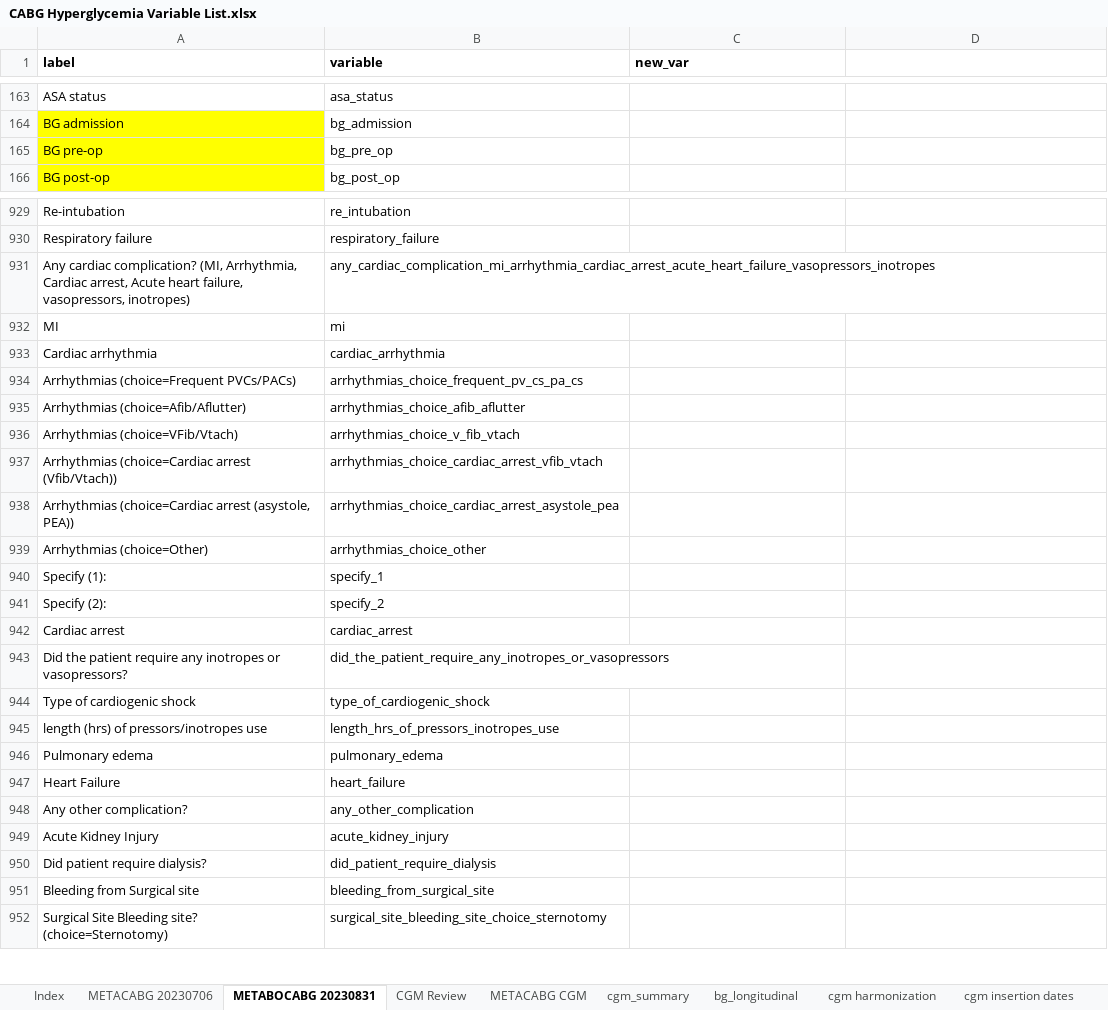
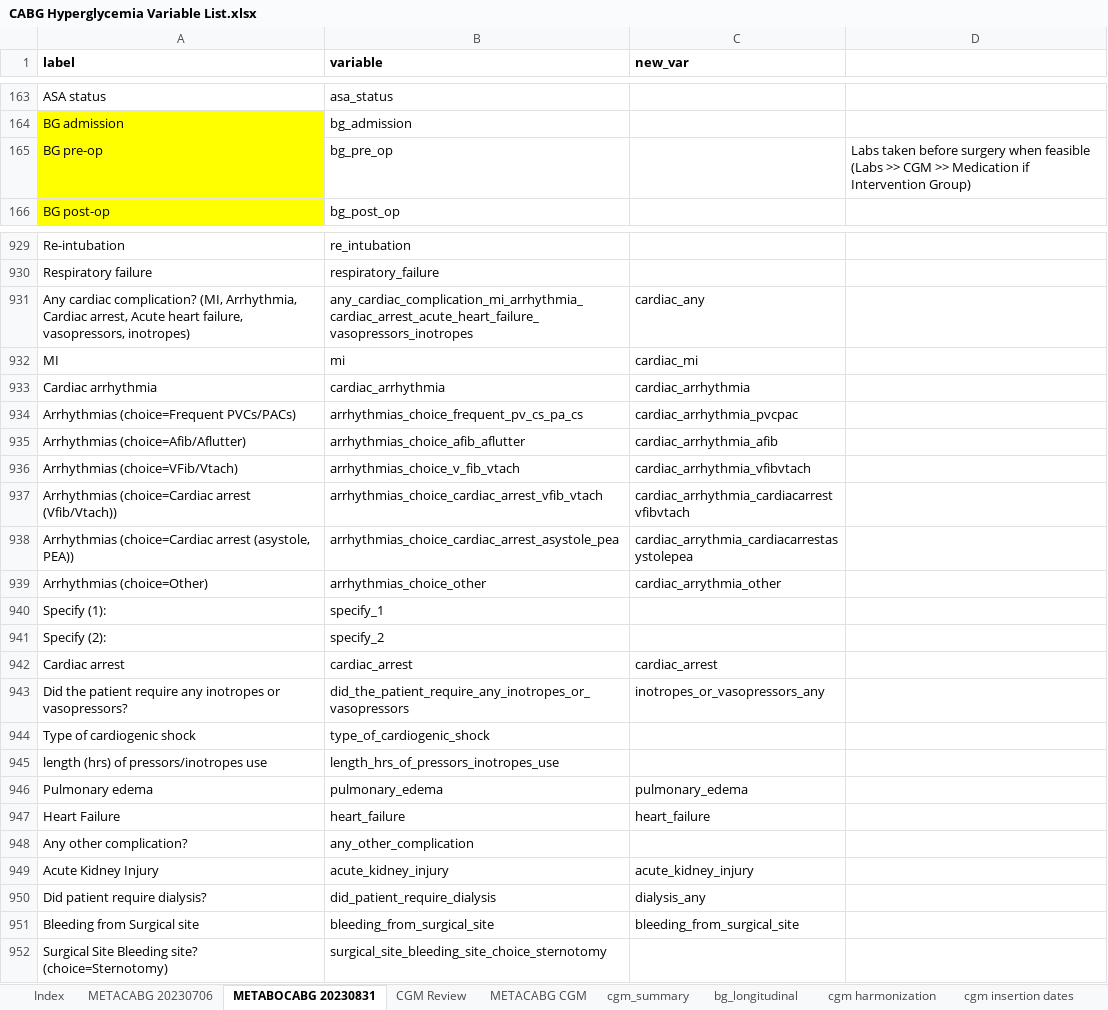
Before and after one commit to jvargh7/cabg_hyperglycemia, an Excel workbook: data/CABG Hyperglycemia Variable List.xlsx, sheet METABOCABG 20230831, drawn as a sheet; only a part is shown, gaps mark what is left out; values as stored, in another font and other column widths than the file's, no borders; conditional formats not drawn; the diff covers the shown part only; the diff names each change by its address in the sheet, - before the commit and + after, or states it on an @@ line.

```diff
--- a/data/CABG Hyperglycemia Variable List.xlsx (sheet METABOCABG 20230831)
+++ b/data/CABG Hyperglycemia Variable List.xlsx (sheet METABOCABG 20230831)
-D165: (empty)
+D165: Labs taken before surgery when feasible (Labs >> CGM >> Medication if Intervention Group)
-C931 (new_var): (empty)
+C931 (new_var): cardiac_any
-C932 (new_var): (empty)
+C932 (new_var): cardiac_mi
-C933 (new_var): (empty)
+C933 (new_var): cardiac_arrhythmia
-C934 (new_var): (empty)
+C934 (new_var): cardiac_arrhythmia_pvcpac
-C935 (new_var): (empty)
+C935 (new_var): cardiac_arrhythmia_afib
-C936 (new_var): (empty)
+C936 (new_var): cardiac_arrhythmia_vfibvtach
-C937 (new_var): (empty)
+C937 (new_var): cardiac_arrhythmia_cardiacarrestvfibvtach
-C938 (new_var): (empty)
+C938 (new_var): cardiac_arrythmia_cardiacarrestasystolepea
-C939 (new_var): (empty)
+C939 (new_var): cardiac_arrythmia_other
-C942 (new_var): (empty)
+C942 (new_var): cardiac_arrest
-C943 (new_var): (empty)
+C943 (new_var): inotropes_or_vasopressors_any
-C946 (new_var): (empty)
+C946 (new_var): pulmonary_edema
-C947 (new_var): (empty)
+C947 (new_var): heart_failure
-C949 (new_var): (empty)
+C949 (new_var): acute_kidney_injury
-C950 (new_var): (empty)
+C950 (new_var): dialysis_any
-C951 (new_var): (empty)
+C951 (new_var): bleeding_from_surgical_site
```
Also changed, not shown: 10 edited cells elsewhere in this sheet, sheet METACABG CGM, 10 other files.
